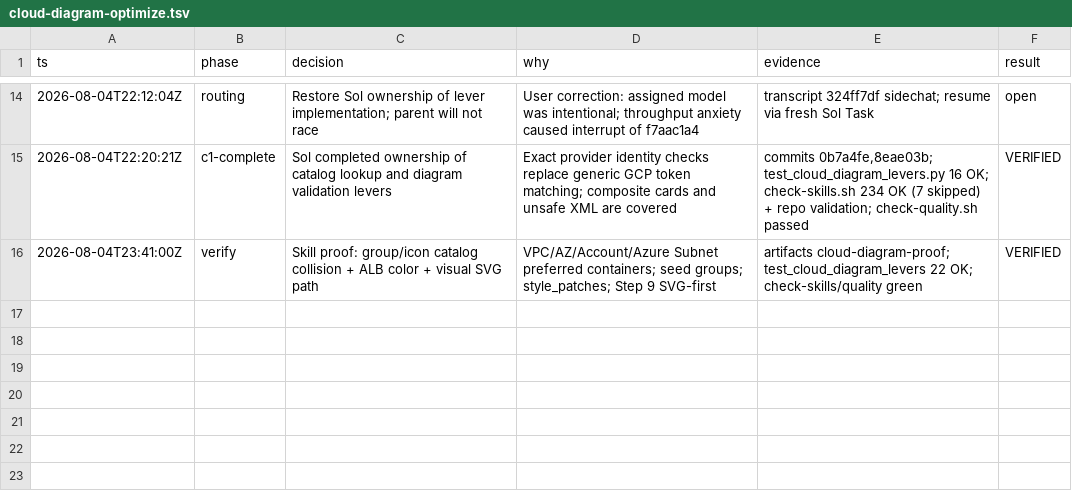
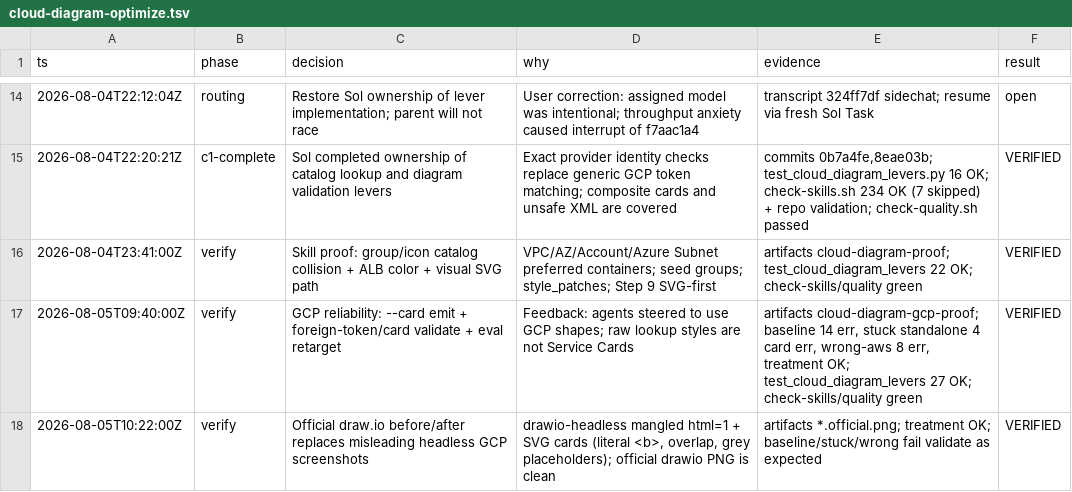
Before and after one commit to mark-groves/skills-nexus, a TSV file: .audit/cloud-diagram-optimize.tsv, drawn as a sheet; only a part is shown, gaps mark what is left out; the diff names each change by its address in the sheet, - before the commit and + after, or states it on an @@ line.

```diff
--- a/.audit/cloud-diagram-optimize.tsv
+++ b/.audit/cloud-diagram-optimize.tsv
+row 17: 2026-08-05T09:40:00Z | verify | GCP reliability: --card emit + foreign-token/card validate + eval retarget | Feedback: agents steered to use GCP shapes; raw lookup styles are not Service Cards | artifacts cloud-diagram-gcp-proof; baseline 14 err, stuck standalone 4 card err, wrong-aws 8 err, treatment OK; test_cloud_diagram_levers 27 OK; check-skills/quality green | VERIFIED
+row 18: 2026-08-05T10:22:00Z | verify | Official draw.io before/after replaces misleading headless GCP screenshots | drawio-headless mangled html=1 + SVG cards (literal <b>, overlap, grey placeholders); official drawio PNG is clean | artifacts *.official.png; treatment OK; baseline/stuck/wrong fail validate as expected | VERIFIED
```
Also changed, not shown: 13 other files.
